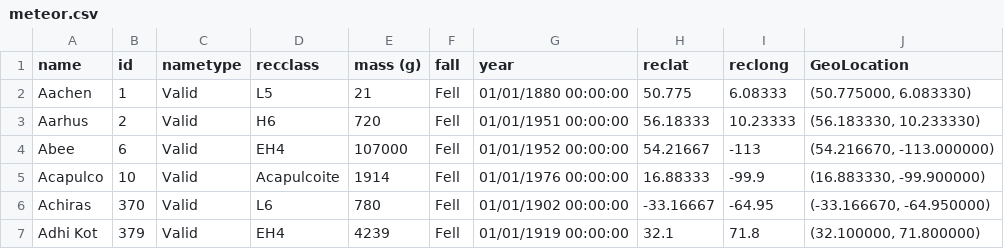
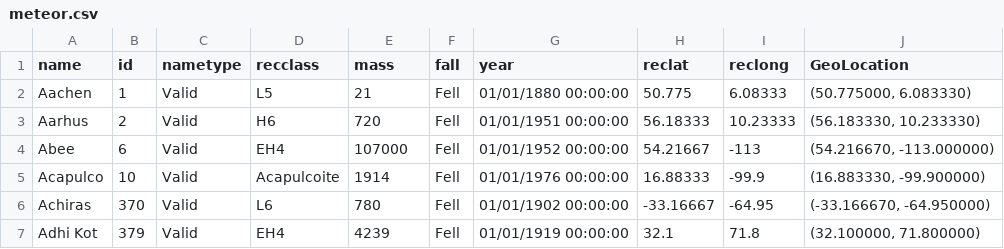
Before and after one commit to Mr-ONADASKY/meteor, a CSV file: data/meteor.csv, drawn as a sheet; only a part is shown.

```diff
--- a/data/meteor.csv
+++ b/data/meteor.csv
@@ -1,2 +1,2 @@
-name,id,nametype,recclass,mass (g),fall,year,reclat,reclong,GeoLocation
+name,id,nametype,recclass,mass,fall,year,reclat,reclong,GeoLocation
 Aachen,1,Valid,L5,21,Fell,01/01/1880 00:00:00,50.775,6.08333,"(50.775000, 6.083330)"
```
Also changed, not shown: 1 other file.
